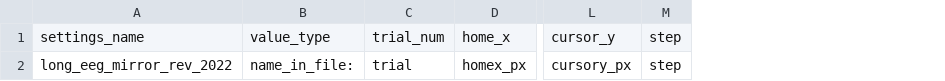
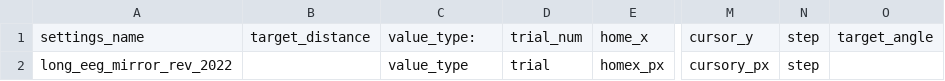
Before and after one commit to SensoriMotorControlLab/select, a CSV file: selectApp/settings/raph_eeg_longform_2022.csv, drawn as a sheet; only a part is shown, gaps mark what is left out; addresses are those after the commit; the diff names each change by its address in the sheet, - before the commit and + after, or states it on an @@ line.

```diff
--- a/selectApp/settings/raph_eeg_longform_2022.csv
+++ b/selectApp/settings/raph_eeg_longform_2022.csv
+column B, row 1: target_distance
+column O, row 1: target_angle
-C1: value_type
+C1: value_type:
-C2: name_in_file:
+C2: value_type
```
Also changed, not shown: selectApp/sampleData/seb_sample_data_selected.csv, selectApp/sampleData/test_no-cursor_exclude_selected.csv, 7 other files.
